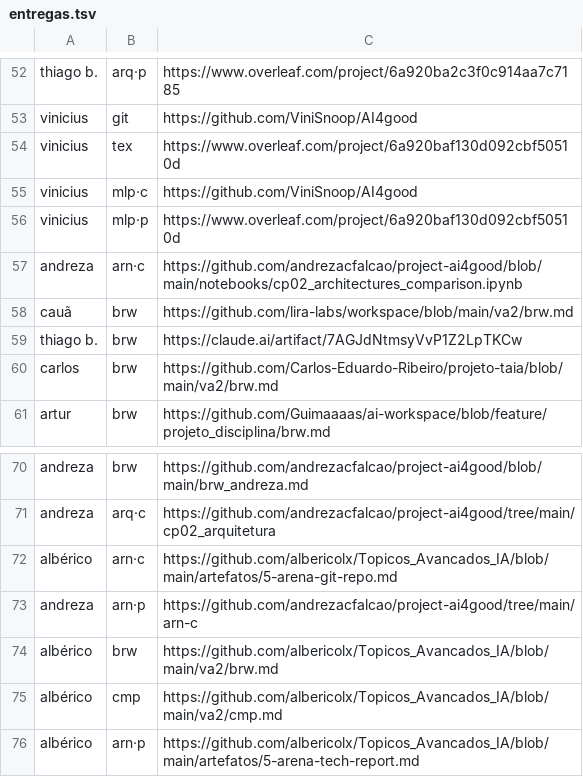
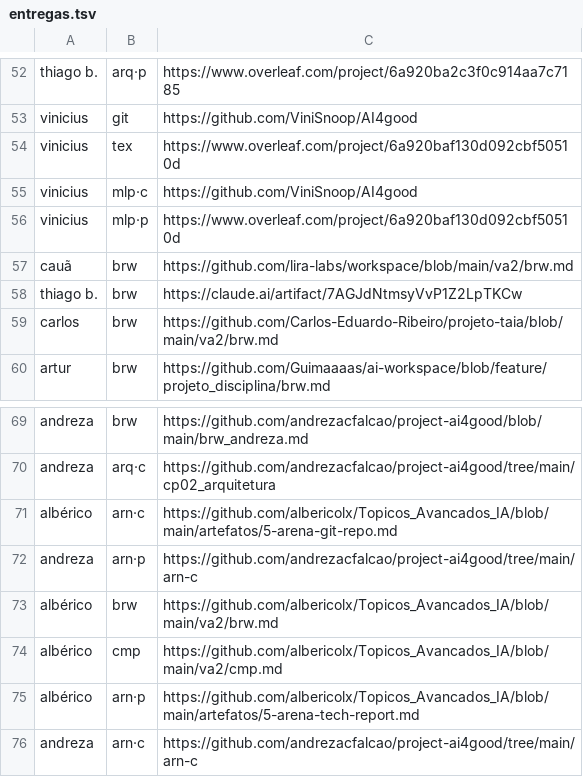
Before and after one commit to lsfcin/lsf-links, a TSV file: ai4good/entregas.tsv, drawn as a sheet; only a part is shown, gaps mark what is left out.

Commit message:
entrega: andreza arn·c

```diff
--- a/ai4good/entregas.tsv
+++ b/ai4good/entregas.tsv
@@ -56,3 +56,2 @@ vinicius	mlp·c	https://github.com/ViniSnoop/AI4good
 vinicius	mlp·p	https://www.overleaf.com/project/6a920baf130d092cbf50510d
-andreza	arn·c	https://github.com/andrezacfalcao/project-ai4good/blob/main/notebooks/cp02_architectures_comparison.ipynb
 cauã	brw	https://github.com/lira-labs/workspace/blob/main/va2/brw.md
@@ -76 +75,2 @@ albérico	cmp	https://github.com/albericolx/Topicos_Avancados_IA/blob/main/va2/c
 albérico	arn·p	https://github.com/albericolx/Topicos_Avancados_IA/blob/main/artefatos/5-arena-tech-report.md
+andreza	arn·c	https://github.com/andrezacfalcao/project-ai4good/tree/main/arn-c
```
